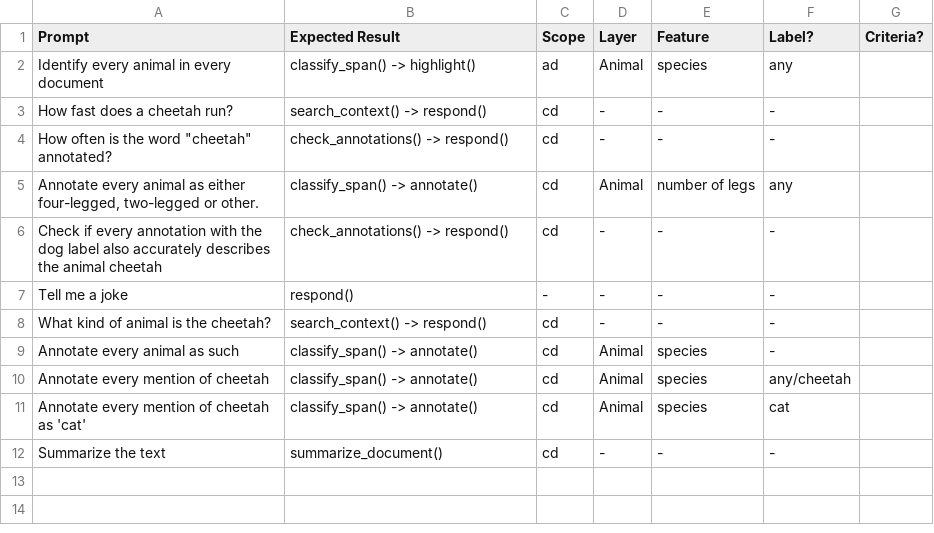
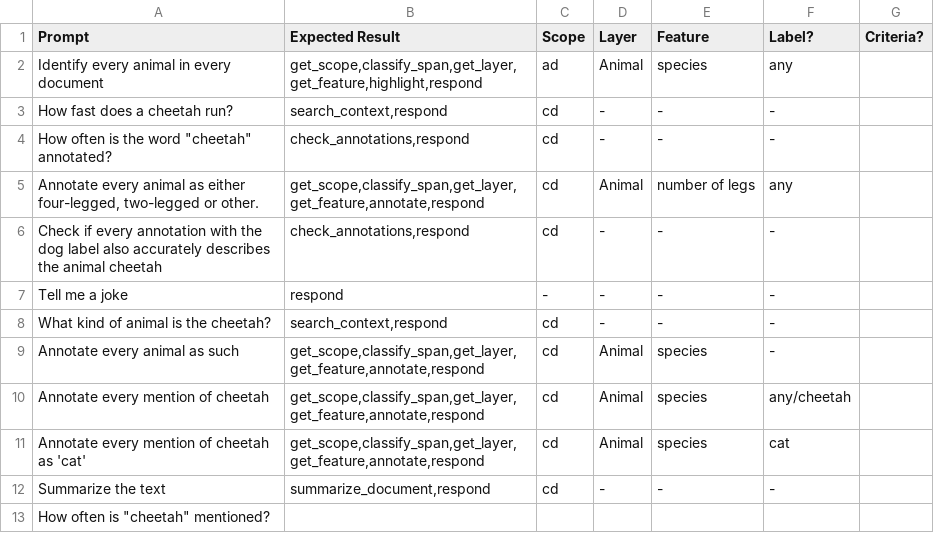
Before and after one commit to bodechristian/INCEpTION-conversational-agent, a CSV file: testfiles/test_expectations_Cheetah.csv, drawn as a sheet.

```diff
--- a/testfiles/test_expectations_Cheetah.csv
+++ b/testfiles/test_expectations_Cheetah.csv
@@ -1,12 +1,13 @@
 Prompt,Expected Result,Scope,Layer,Feature,Label?,Criteria?
-Identify every animal in every document,classify_span() -> highlight(),ad,Animal,species,any,
-How fast does a cheetah run?,search_context() -> respond(),cd,-,-,-,
-"How often is the word ""cheetah"" annotated?",check_annotations() -> respond(),cd,-,-,-,
-"Annotate every animal as either four-legged, two-legged or other.",classify_span() -> annotate(),cd,Animal,number of legs,any,
-Check if every annotation with the dog label also accurately describes the animal cheetah,check_annotations() -> respond(),cd,-,-,-,
-Tell me a joke,respond(),-,-,-,-,
-What kind of animal is the cheetah?,search_context() -> respond(),cd,-,-,-,
-Annotate every animal as such,classify_span() -> annotate(),cd,Animal,species,-,
-Annotate every mention of cheetah,classify_span() -> annotate(),cd,Animal,species,any/cheetah,
-Annotate every mention of cheetah as 'cat',classify_span() -> annotate(),cd,Animal,species,cat,
-Summarize the text,summarize_document(),cd,-,-,-,
+Identify every animal in every document,"get_scope,classify_span,get_layer,get_feature,highlight,respond",ad,Animal,species,any,
+How fast does a cheetah run?,"search_context,respond",cd,-,-,-,
+"How often is the word ""cheetah"" annotated?","check_annotations,respond",cd,-,-,-,
+"Annotate every animal as either four-legged, two-legged or other.","get_scope,classify_span,get_layer,get_feature,annotate,respond",cd,Animal,number of legs,any,
+Check if every annotation with the dog label also accurately describes the animal cheetah,"check_annotations,respond",cd,-,-,-,
+Tell me a joke,respond,-,-,-,-,
+What kind of animal is the cheetah?,"search_context,respond",cd,-,-,-,
+Annotate every animal as such,"get_scope,classify_span,get_layer,get_feature,annotate,respond",cd,Animal,species,-,
+Annotate every mention of cheetah,"get_scope,classify_span,get_layer,get_feature,annotate,respond",cd,Animal,species,any/cheetah,
+Annotate every mention of cheetah as 'cat',"get_scope,classify_span,get_layer,get_feature,annotate,respond",cd,Animal,species,cat,
+Summarize the text,"summarize_document,respond",cd,-,-,-,
+"How often is ""cheetah"" mentioned?",,,,,,
```
Also changed, not shown: testfiles/test_expectations_Politician.csv, 2 other files.
